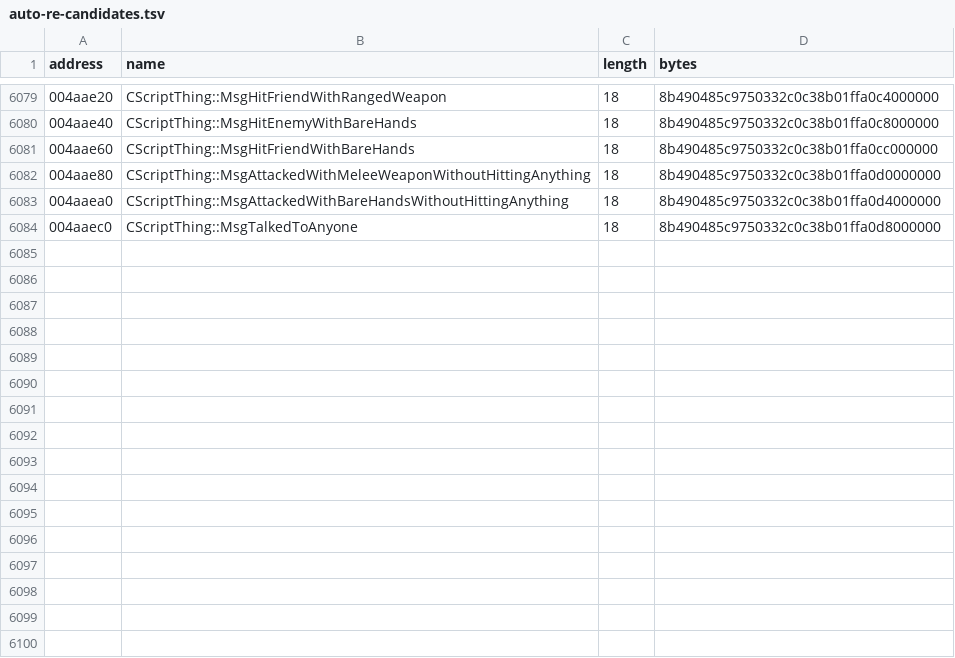
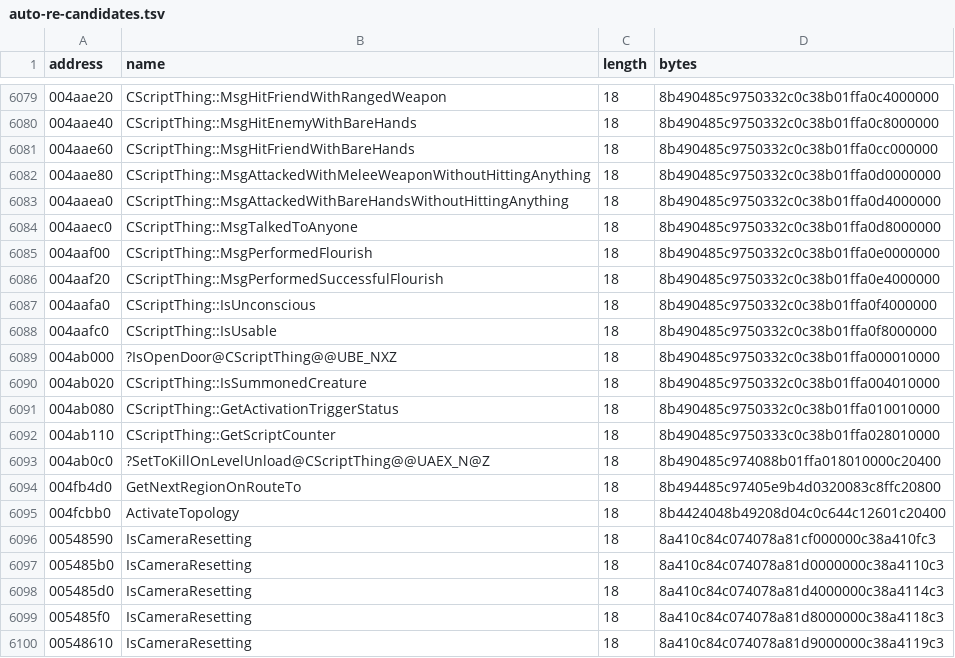
Before and after one commit to BuffJesus/FableDecomp, a TSV file: rebuild/oracles/auto-re-candidates.tsv, drawn as a sheet; only a part is shown, gaps mark what is left out.

```diff
--- a/rebuild/oracles/auto-re-candidates.tsv
+++ b/rebuild/oracles/auto-re-candidates.tsv
@@ -6084 +6084,17 @@ address	name	length	bytes
 004aaec0	CScriptThing::MsgTalkedToAnyone	18	8b490485c9750332c0c38b01ffa0d8000000
+004aaf00	CScriptThing::MsgPerformedFlourish	18	8b490485c9750332c0c38b01ffa0e0000000
+004aaf20	CScriptThing::MsgPerformedSuccessfulFlourish	18	8b490485c9750332c0c38b01ffa0e4000000
+004aafa0	CScriptThing::IsUnconscious	18	8b490485c9750332c0c38b01ffa0f4000000
+004aafc0	CScriptThing::IsUsable	18	8b490485c9750332c0c38b01ffa0f8000000
+004ab000	?IsOpenDoor@CScriptThing@@UBE_NXZ	18	8b490485c9750332c0c38b01ffa000010000
+004ab020	CScriptThing::IsSummonedCreature	18	8b490485c9750332c0c38b01ffa004010000
+004ab080	CScriptThing::GetActivationTriggerStatus	18	8b490485c9750332c0c38b01ffa010010000
+004ab110	CScriptThing::GetScriptCounter	18	8b490485c9750333c0c38b01ffa028010000
+004ab0c0	?SetToKillOnLevelUnload@CScriptThing@@UAEX_N@Z	18	8b490485c974088b01ffa018010000c20400
+004fb4d0	GetNextRegionOnRouteTo	18	8b494485c97405e9b4d0320083c8ffc20800
+004fcbb0	ActivateTopology	18	8b4424048b49208d04c0c644c12601c20400
+00548590	IsCameraResetting	18	8a410c84c074078a81cf000000c38a410fc3
+005485b0	IsCameraResetting	18	8a410c84c074078a81d0000000c38a4110c3
+005485d0	IsCameraResetting	18	8a410c84c074078a81d4000000c38a4114c3
+005485f0	IsCameraResetting	18	8a410c84c074078a81d8000000c38a4118c3
+00548610	IsCameraResetting	18	8a410c84c074078a81d9000000c38a4119c3
```
Also changed, not shown: 34 other files.
